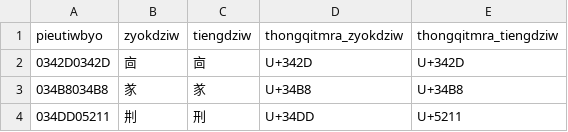
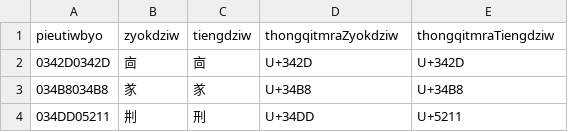
Before and after one commit to Magnezone462/myang-qhanshieng, a TSV file: src/cileu/TSV/tiengdziw.tsv, drawn as a sheet; only a part is shown.

```diff
--- a/src/cileu/TSV/tiengdziw.tsv
+++ b/src/cileu/TSV/tiengdziw.tsv
@@ -1,2 +1,2 @@
-pieutiwbyo	zyokdziw	tiengdziw	thongqitmra_zyokdziw	thongqitmra_tiengdziw
+pieutiwbyo	zyokdziw	tiengdziw	thongqitmraZyokdziw	thongqitmraTiengdziw
 0342D0342D	㐭	㐭	U+342D	U+342D
```
Also changed, not shown: src/cileu/TSV/DZIWXENG_SIKROK_XAUMRA.tsv, src/cileu/TSV/dziwtyong.tsv, 23 other files.
